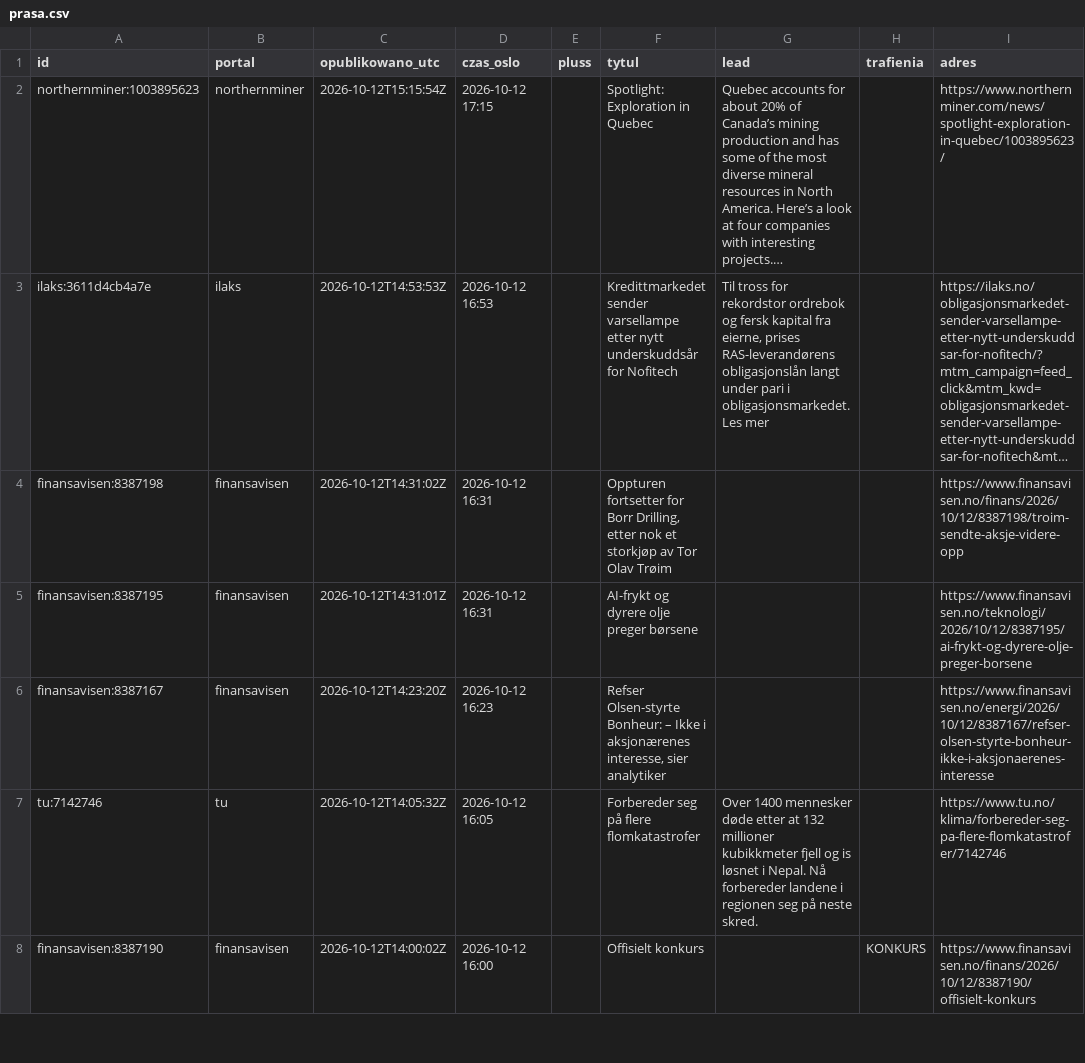
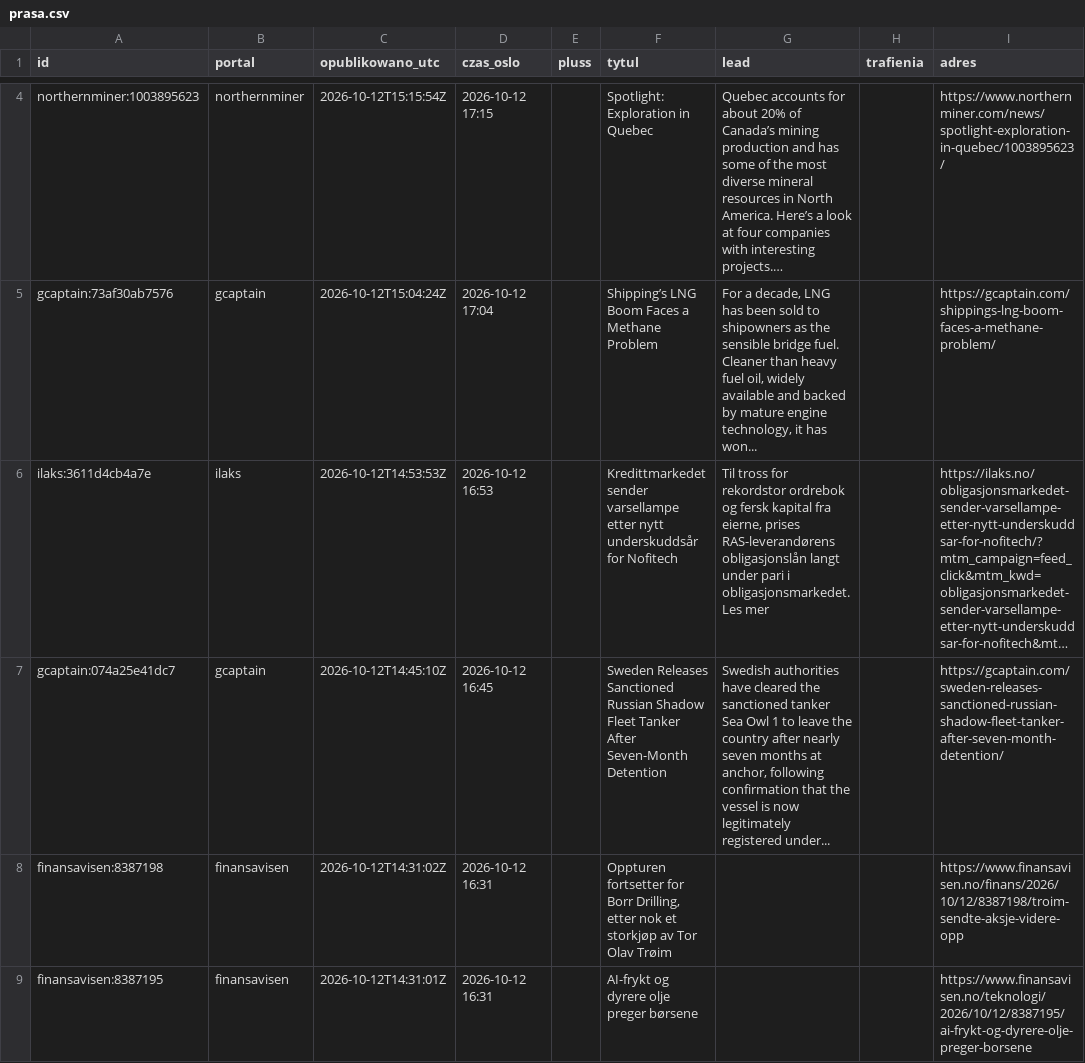
Before and after one commit to Kozienice/oslo-bors-dane-, a CSV file: data/prasa.csv, drawn as a sheet; only a part is shown, gaps mark what is left out; the shorter side is filled out with more unchanged rows; long unchanged cells end in …; the diff covers the shown part only; the diff names each change by its address in the sheet, - before the commit and + after, or states it on an @@ line.

```diff
--- a/data/prasa.csv
+++ b/data/prasa.csv
+row 5: gcaptain:73af30ab7576 | gcaptain | 2026-10-12T15:04:24Z | 2026-10-12 17:04 |  | Shipping’s LNG Boom Faces a Methane Problem | For a decade, LNG has been sold to shipowners as the sensible bridge fuel. Cleaner than heavy fuel oil, widely available and backed by mature engine technology, it has won... |  | https://gcaptain.com/shippings-lng-boom-faces-a-methane-problem/
+row 7: gcaptain:074a25e41dc7 | gcaptain | 2026-10-12T14:45:10Z | 2026-10-12 16:45 |  | Sweden Releases Sanctioned Russian Shadow Fleet Tanker After Seven-Month Detention | Swedish authorities have cleared the sanctioned tanker Sea Owl 1 to leave the country after nearly seven months at anchor, following confirmation that the vessel is now legitimately registered under... |  | https://gcaptain.com/sweden-releases-sanctioned-russian-shadow-fleet-tanker-after-seven-month-detention/
```
Also changed, not shown: 2 added rows and 2 edited cells elsewhere in this file, data/rekomendacje.csv, 53 other files.
